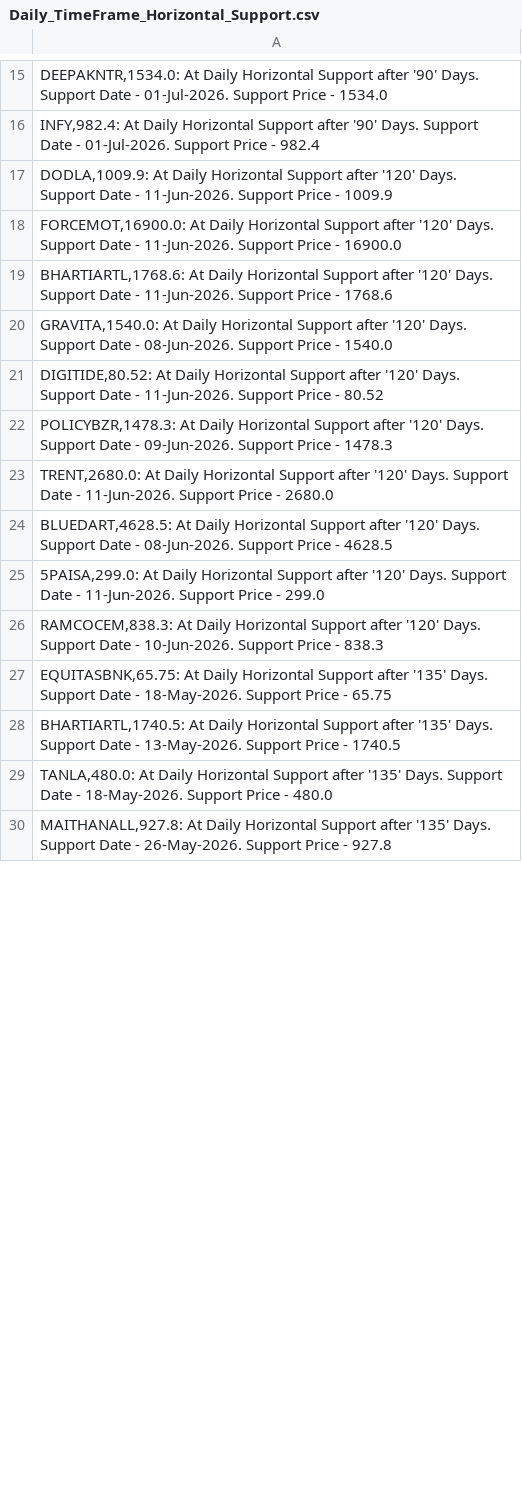
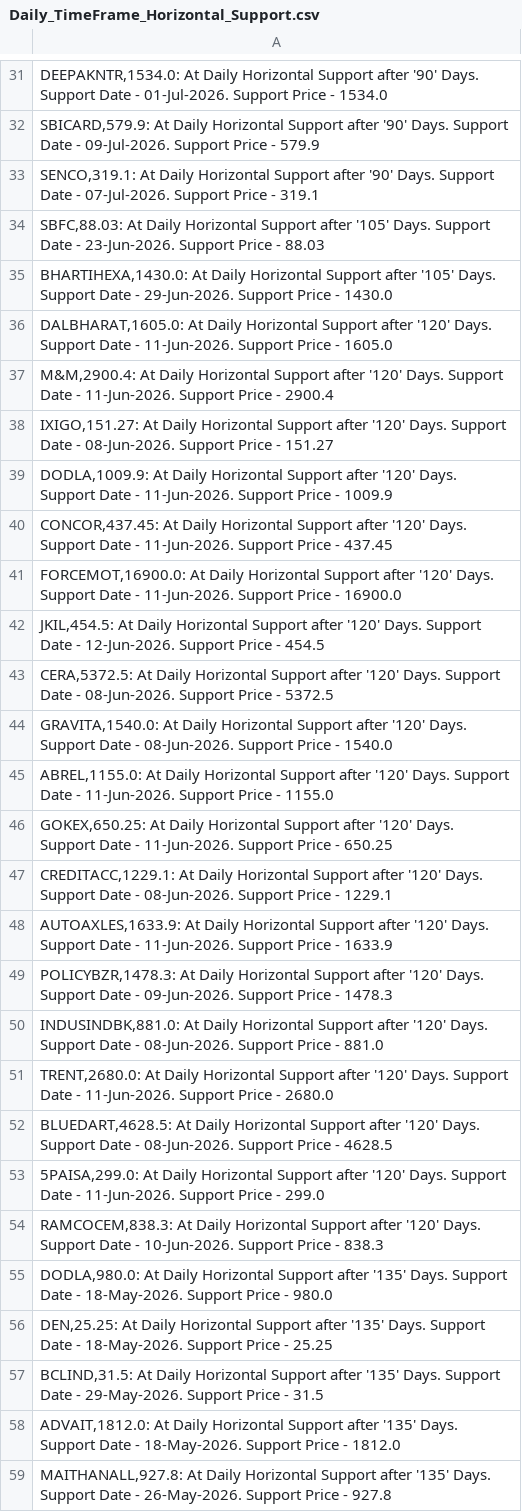
Before and after one commit to vibats/Daily_Notification_Data, a CSV file: Email_Notification_Data/Daily_TimeFrame_Horizontal_Support.csv, drawn as a sheet; only a part is shown, gaps mark what is left out; the diff covers the shown part only.

```diff
--- a/Email_Notification_Data/Daily_TimeFrame_Horizontal_Support.csv
+++ b/Email_Notification_Data/Daily_TimeFrame_Horizontal_Support.csv
@@ -15,9 +31,21 @@
 "DEEPAKNTR,1534.0: At Daily Horizontal Support after '90' Days. Support Date - 01-Jul-2026. Support Price - 1534.0"
-"INFY,982.4: At Daily Horizontal Support after '90' Days. Support Date - 01-Jul-2026. Support Price - 982.4"
+"SBICARD,579.9: At Daily Horizontal Support after '90' Days. Support Date - 09-Jul-2026. Support Price - 579.9"
+"SENCO,319.1: At Daily Horizontal Support after '90' Days. Support Date - 07-Jul-2026. Support Price - 319.1"
+"SBFC,88.03: At Daily Horizontal Support after '105' Days. Support Date - 23-Jun-2026. Support Price - 88.03"
+"BHARTIHEXA,1430.0: At Daily Horizontal Support after '105' Days. Support Date - 29-Jun-2026. Support Price - 1430.0"
+"DALBHARAT,1605.0: At Daily Horizontal Support after '120' Days. Support Date - 11-Jun-2026. Support Price - 1605.0"
+"M&M,2900.4: At Daily Horizontal Support after '120' Days. Support Date - 11-Jun-2026. Support Price - 2900.4"
+"IXIGO,151.27: At Daily Horizontal Support after '120' Days. Support Date - 08-Jun-2026. Support Price - 151.27"
 "DODLA,1009.9: At Daily Horizontal Support after '120' Days. Support Date - 11-Jun-2026. Support Price - 1009.9"
+"CONCOR,437.45: At Daily Horizontal Support after '120' Days. Support Date - 11-Jun-2026. Support Price - 437.45"
 "FORCEMOT,16900.0: At Daily Horizontal Support after '120' Days. Support Date - 11-Jun-2026. Support Price - 16900.0"
-"BHARTIARTL,1768.6: At Daily Horizontal Support after '120' Days. Support Date - 11-Jun-2026. Support Price - 1768.6"
+"JKIL,454.5: At Daily Horizontal Support after '120' Days. Support Date - 12-Jun-2026. Support Price - 454.5"
+"CERA,5372.5: At Daily Horizontal Support after '120' Days. Support Date - 08-Jun-2026. Support Price - 5372.5"
 "GRAVITA,1540.0: At Daily Horizontal Support after '120' Days. Support Date - 08-Jun-2026. Support Price - 1540.0"
-"DIGITIDE,80.52: At Daily Horizontal Support after '120' Days. Support Date - 11-Jun-2026. Support Price - 80.52"
+"ABREL,1155.0: At Daily Horizontal Support after '120' Days. Support Date - 11-Jun-2026. Support Price - 1155.0"
+"GOKEX,650.25: At Daily Horizontal Support after '120' Days. Support Date - 11-Jun-2026. Support Price - 650.25"
+"CREDITACC,1229.1: At Daily Horizontal Support after '120' Days. Support Date - 08-Jun-2026. Support Price - 1229.1"
+"AUTOAXLES,1633.9: At Daily Horizontal Support after '120' Days. Support Date - 11-Jun-2026. Support Price - 1633.9"
 "POLICYBZR,1478.3: At Daily Horizontal Support after '120' Days. Support Date - 09-Jun-2026. Support Price - 1478.3"
+"INDUSINDBK,881.0: At Daily Horizontal Support after '120' Days. Support Date - 08-Jun-2026. Support Price - 881.0"
 "TRENT,2680.0: At Daily Horizontal Support after '120' Days. Support Date - 11-Jun-2026. Support Price - 2680.0"
@@ -26,5 +54,6 @@
 "RAMCOCEM,838.3: At Daily Horizontal Support after '120' Days. Support Date - 10-Jun-2026. Support Price - 838.3"
-"EQUITASBNK,65.75: At Daily Horizontal Support after '135' Days. Support Date - 18-May-2026. Support Price - 65.75"
-"BHARTIARTL,1740.5: At Daily Horizontal Support after '135' Days. Support Date - 13-May-2026. Support Price - 1740.5"
-"TANLA,480.0: At Daily Horizontal Support after '135' Days. Support Date - 18-May-2026. Support Price - 480.0"
+"DODLA,980.0: At Daily Horizontal Support after '135' Days. Support Date - 18-May-2026. Support Price - 980.0"
+"DEN,25.25: At Daily Horizontal Support after '135' Days. Support Date - 18-May-2026. Support Price - 25.25"
+"BCLIND,31.5: At Daily Horizontal Support after '135' Days. Support Date - 29-May-2026. Support Price - 31.5"
+"ADVAIT,1812.0: At Daily Horizontal Support after '135' Days. Support Date - 18-May-2026. Support Price - 1812.0"
 "MAITHANALL,927.8: At Daily Horizontal Support after '135' Days. Support Date - 26-May-2026. Support Price - 927.8"
```
Also changed, not shown: 44 added rows, 11 removed rows and 14 edited cells elsewhere in this file, Email_Notification_Data/Daily_TimeFrame_Horizontal_Support_30_Days.csv, Email_Notification_Data/Daily_Timeframe_Breakout_Retest_Personal.csv, 1 other file.
